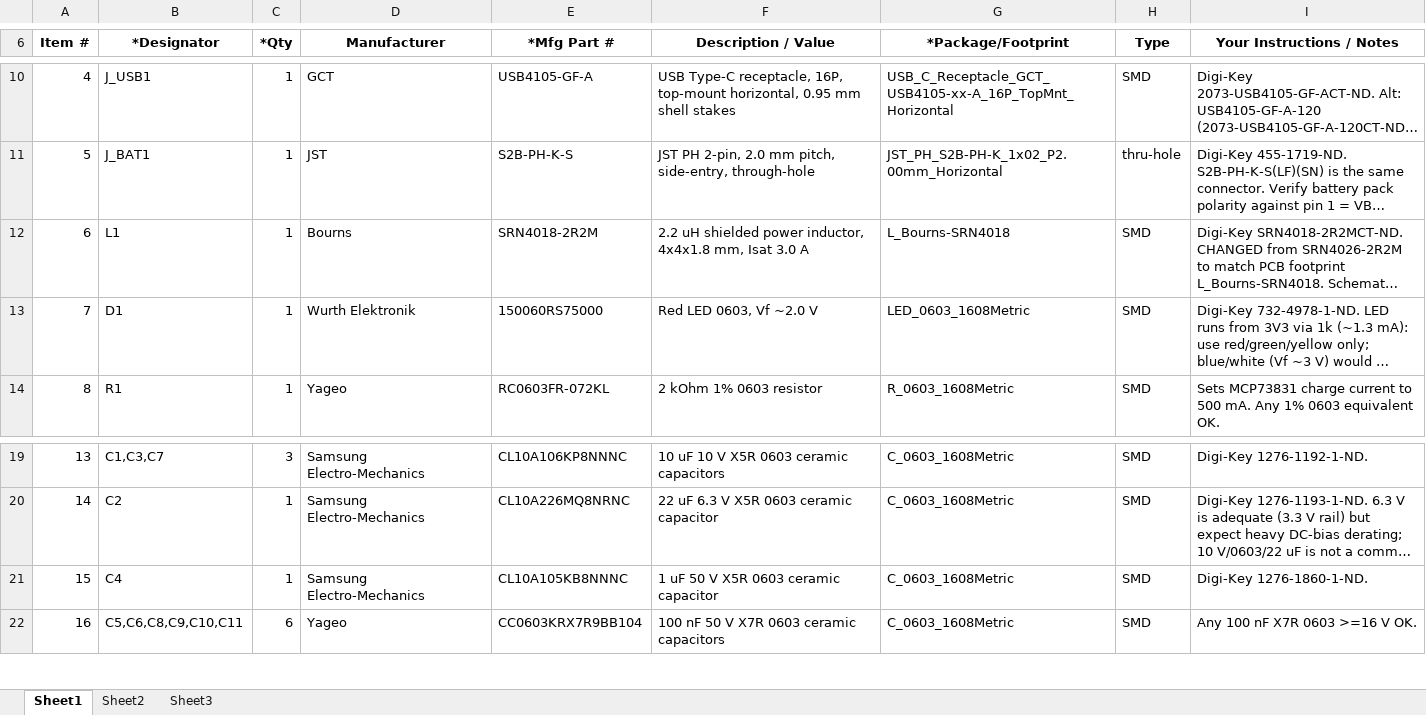
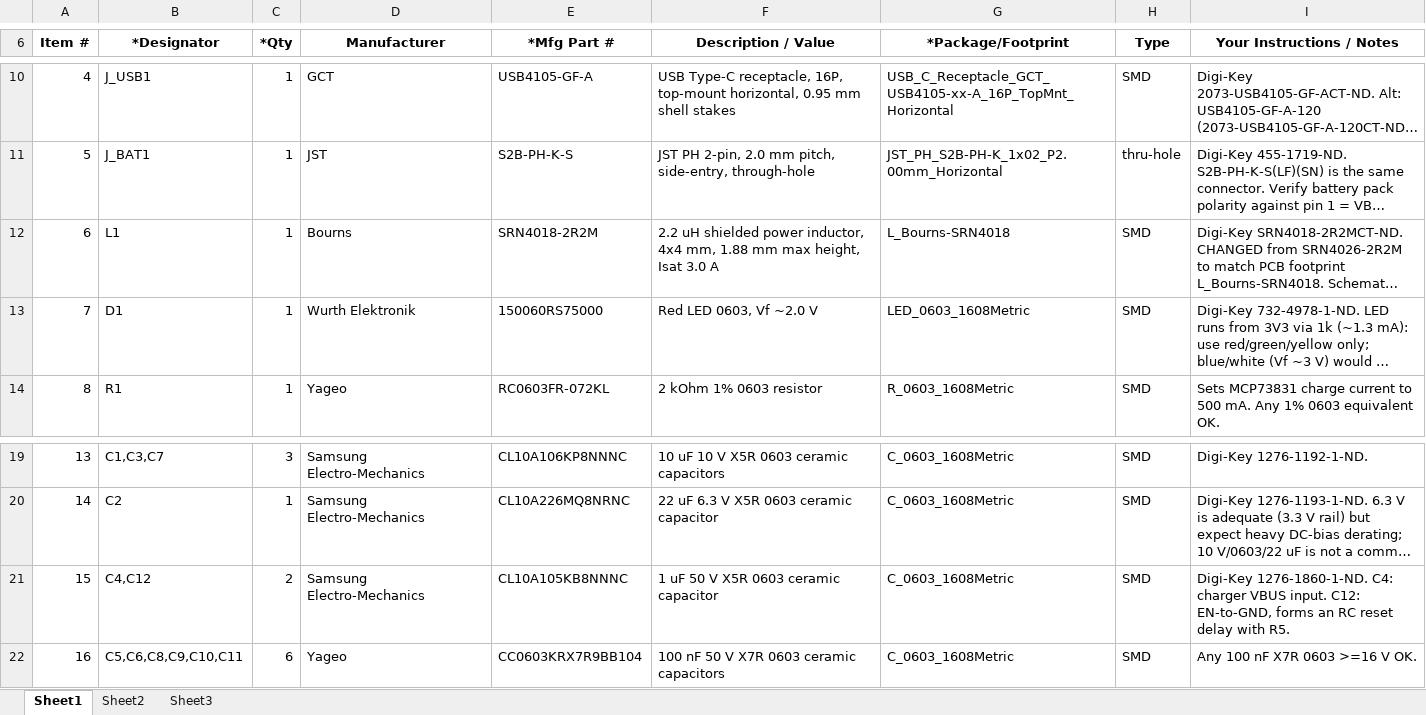
Before and after one commit to mrhunsaker/RB_SWITCH, an Excel workbook: bom/RB_SWITCH_RevD_PCBWay_BOM.xlsx, sheet Sheet1, drawn as a sheet; only a part is shown, gaps mark what is left out; long unchanged cells end in …; values as stored, in another font and other column widths than the file's, no borders; the diff names each change by its address in the sheet, - before the commit and + after, or states it on an @@ line.

```diff
--- a/bom/RB_SWITCH_RevD_PCBWay_BOM.xlsx (sheet Sheet1)
+++ b/bom/RB_SWITCH_RevD_PCBWay_BOM.xlsx (sheet Sheet1)
-F12 (Description / Value): …power inductor, 4x4x1.8 mm, Isat 3.0…
+F12 (Description / Value): …power inductor, 4x4 mm, 1.88 mm max height, Isat 3.0…
-B21 (*Designator): C4
+B21 (*Designator): C4,C12
-C21 (*Qty): 1
+C21 (*Qty): 2
-I21 (Your Instructions / Notes): Digi-Key 1276-1860-1-ND.
+I21 (Your Instructions / Notes): Digi-Key 1276-1860-1-ND. C4: charger VBUS input. C12: EN-to-GND, forms an RC reset delay with R5.
```
Also changed, not shown: bom/BT_Switch_Mechanical_BOM.xlsx, bom/GENERIC_RB_Switch_Mechanical_BOM.xlsx, 57 other files.
